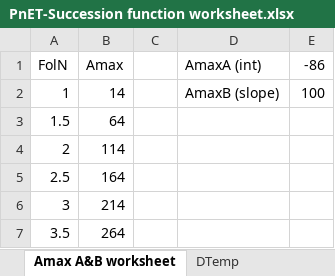
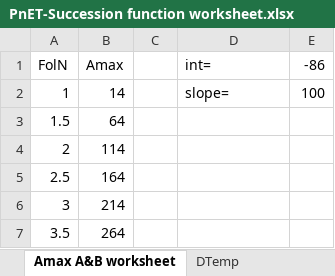
Before and after one commit to LANDIS-II-Foundation/Extension-PnET-Succession, an Excel workbook: deploy/docs/PnET-Succession function worksheet.xlsx, sheet Amax A&B worksheet, drawn as a sheet; values as stored, in another font and other column widths than the file's, no borders; charts and pictures not drawn; the diff names each change by its address in the sheet, - before the commit and + after, or states it on an @@ line.

```diff
--- a/deploy/docs/PnET-Succession function worksheet.xlsx (sheet Amax A&B worksheet)
+++ b/deploy/docs/PnET-Succession function worksheet.xlsx (sheet Amax A&B worksheet)
-D1: AmaxA (int)
+D1: int=
-D2 (int=): AmaxB (slope)
+D2 (int=): slope=
```
Also changed, not shown: sheet FrActWd, sheet AdjFolN, sheet CO2HalfSatEff, sheet CO2 effects, sheet PnET-Succ v. PnET-II, other sheet tabs, formulas that keep their value, charts or pictures, 6 other files.
